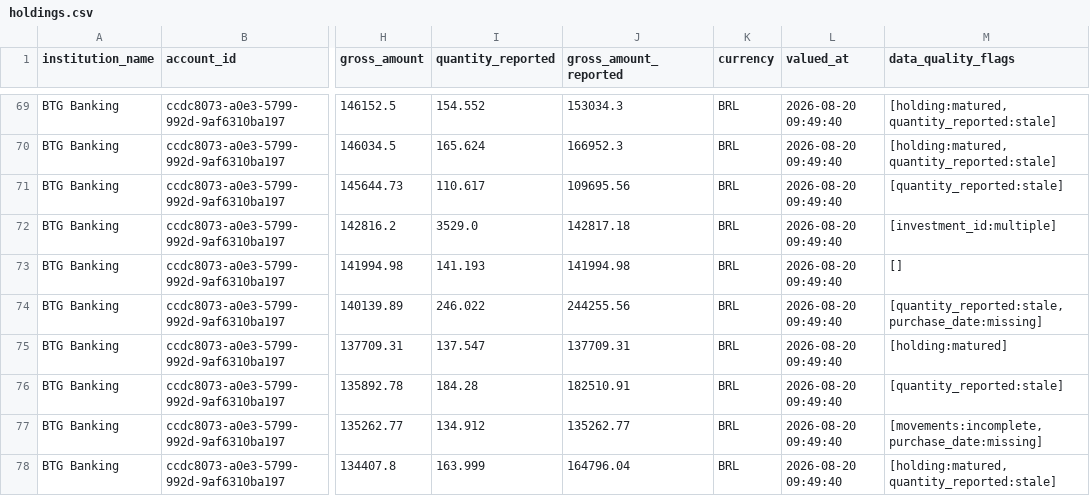
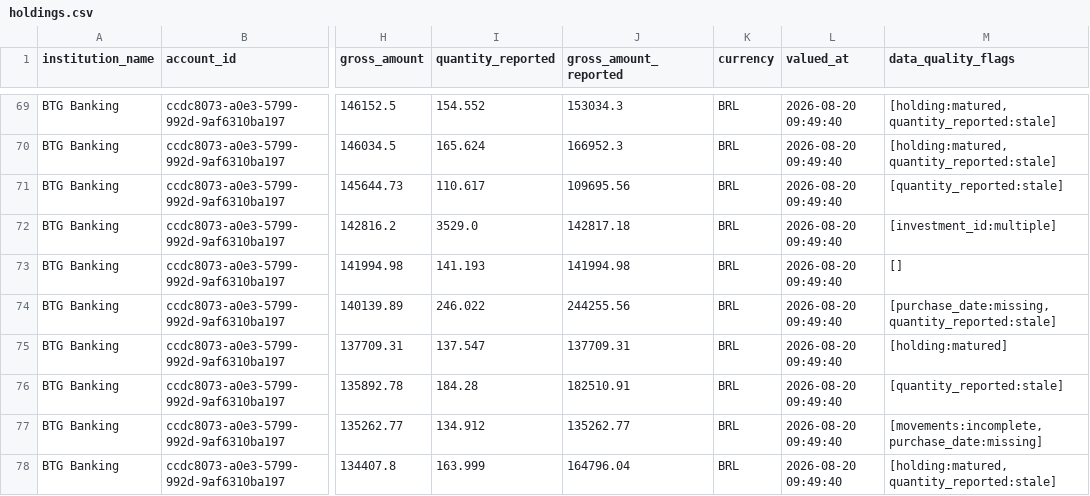
Before and after one commit to thiagorlopes/decade-data-platform-case-study, a CSV file: consumers/wealth/output/11cc5703-4e06-5fb6-b1e9-c444f749d74c/holdings.csv, drawn as a sheet; only a part is shown, gaps mark what is left out; the diff covers the shown part only; the diff names each change by its address in the sheet, - before the commit and + after, or states it on an @@ line.

```diff
--- a/consumers/wealth/output/11cc5703-4e06-5fb6-b1e9-c444f749d74c/holdings.csv
+++ b/consumers/wealth/output/11cc5703-4e06-5fb6-b1e9-c444f749d74c/holdings.csv
-M74 (data_quality_flags): [quantity_reported:stale, purchase_date:missing]
+M74 (data_quality_flags): [purchase_date:missing, quantity_reported:stale]
```
Also changed, not shown: 32 edited cells elsewhere in this file, consumers/wealth/output/9e22a589-e861-5dc1-899e-680bd197a983/holdings.csv, 3 other files.
